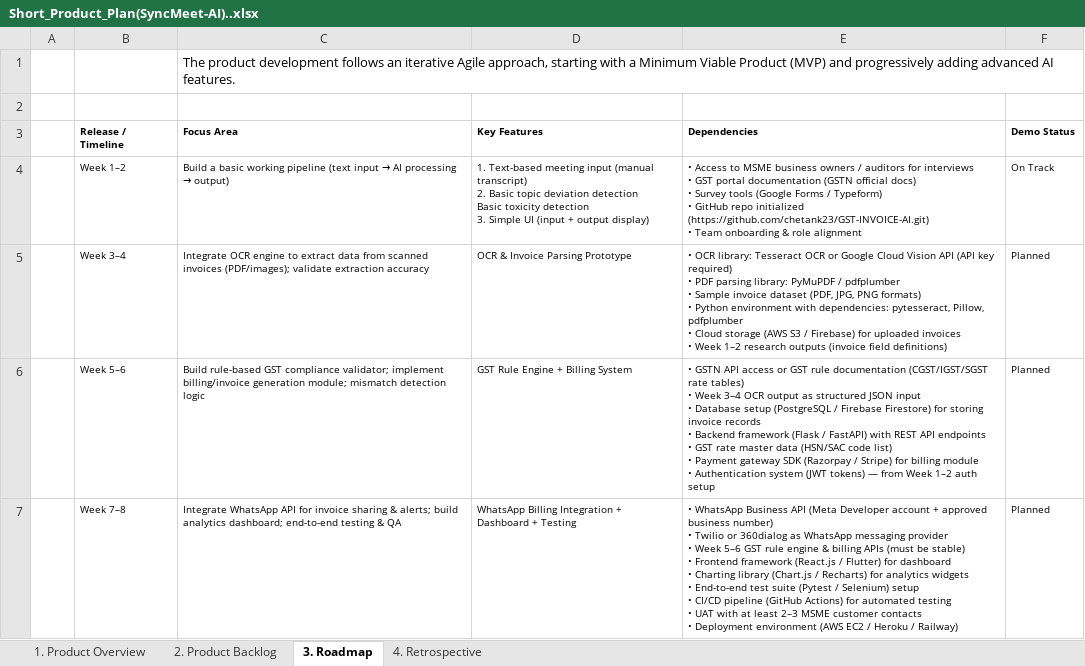
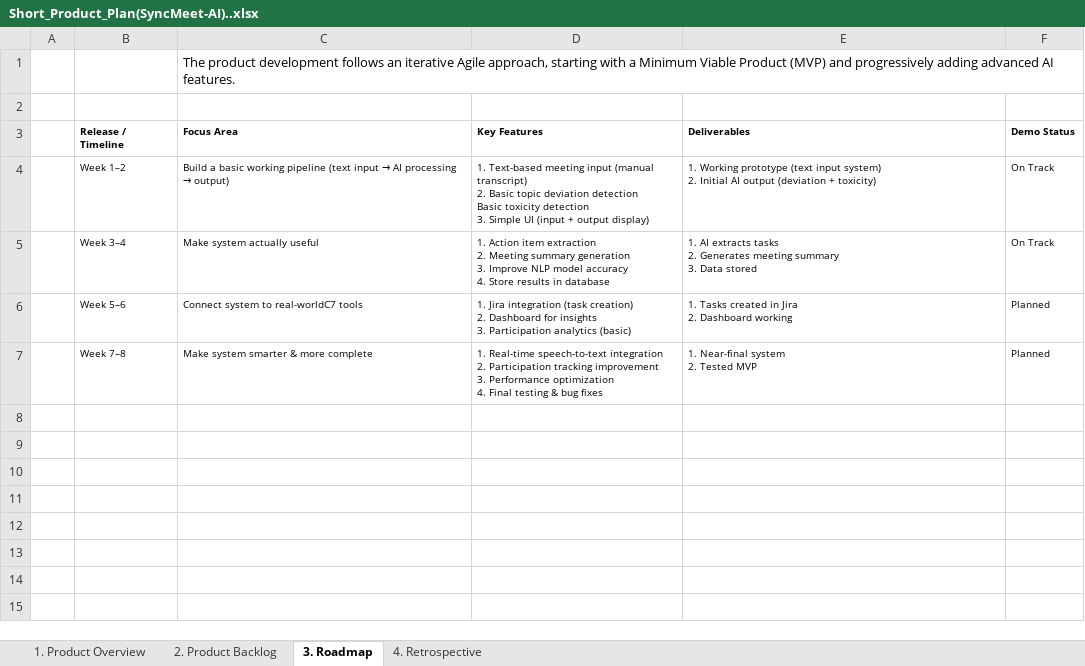
Before and after one commit to Markandeshwaragoudapatil/syncmeet-ai, an Excel workbook: Documentation/Short_Product_Plan(SyncMeet-AI)..xlsx, sheet 3. Roadmap, drawn as a sheet; values as stored, in another font and other column widths than the file's, no borders; ↵ is a line break in a cell; the diff names each change by its address in the sheet, - before the commit and + after, or states it on an @@ line.

```diff
--- a/Documentation/Short_Product_Plan(SyncMeet-AI)..xlsx (sheet 3. Roadmap)
+++ b/Documentation/Short_Product_Plan(SyncMeet-AI)..xlsx (sheet 3. Roadmap)
-E3: Dependencies
+E3: Deliverables
-E4 (Deliverables): • Access to MSME business owners / auditors for interviews ↵ • GST portal documentation (GSTN official docs) ↵ • Survey tools (Google Forms / Typeform) ↵ • GitHub repo initialized (https://github.com/chetank23/GST-INVOICE-AI.git) ↵ • Team onboarding & role alignment
+E4 (Deliverables): 1. Working prototype (text input system) ↵ 2. Initial AI output (deviation + toxicity)
-C5 (Focus Area): Integrate OCR engine to extract data from scanned invoices (PDF/images); validate extraction accuracy
+C5 (Focus Area): Make system actually useful
-D5 (Key Features): OCR & Invoice Parsing Prototype
+D5 (Key Features): 1. Action item extraction ↵ 2. Meeting summary generation ↵ 3. Improve NLP model accuracy ↵ 4. Store results in database
-E5 (Deliverables): • OCR library: Tesseract OCR or Google Cloud Vision API (API key required) ↵ • PDF parsing library: PyMuPDF / pdfplumber ↵ • Sample invoice dataset (PDF, JPG, PNG formats) ↵ • Python environment with dependencies: pytesseract, Pillow, pdfplumber ↵ • Cloud storage (AWS S3 / Firebase) for uploaded invoices ↵ • Week 1–2 research outputs (invoice field definitions)
+E5 (Deliverables): 1. AI extracts tasks ↵ 2. Generates meeting summary ↵ 3. Data stored
-F5 (Demo Status): Planned
+F5 (Demo Status): On Track
-C6 (Focus Area): Build rule-based GST compliance validator; implement billing/invoice generation module; mismatch detection logic
+C6 (Focus Area): Connect system to real-worldC7 tools
-D6 (Key Features): GST Rule Engine + Billing System
+D6 (Key Features): 1. Jira integration (task creation) ↵ 2. Dashboard for insights ↵ 3. Participation analytics (basic)
-E6 (Deliverables): • GSTN API access or GST rule documentation (CGST/IGST/SGST rate tables) ↵ • Week 3–4 OCR output as structured JSON input ↵ • Database setup (PostgreSQL / Firebase Firestore) for storing invoice records ↵ • Backend framework (Flask / FastAPI) with REST API endpoints ↵ • GST rate master data (HSN/SAC code list) ↵ • Payment gateway SDK (Razorpay / Stripe) for billing module ↵ • Authentication system (JWT tokens) — from Week 1–2 auth setup
+E6 (Deliverables): 1. Tasks created in Jira ↵ 2. Dashboard working
-C7 (Focus Area): Integrate WhatsApp API for invoice sharing & alerts; build analytics dashboard; end-to-end testing & QA
+C7 (Focus Area): Make system smarter & more complete
-D7 (Key Features): WhatsApp Billing Integration + Dashboard + Testing
+D7 (Key Features): 1. Real-time speech-to-text integration ↵ 2. Participation tracking improvement ↵ 3. Performance optimization ↵ 4. Final testing & bug fixes
-E7 (Deliverables): • WhatsApp Business API (Meta Developer account + approved business number) ↵ • Twilio or 360dialog as WhatsApp messaging provider ↵ • Week 5–6 GST rule engine & billing APIs (must be stable) ↵ • Frontend framework (React.js / Flutter) for dashboard ↵ • Charting library (Chart.js / Recharts) for analytics widgets ↵ • End-to-end test suite (Pytest / Selenium) setup ↵ • CI/CD pipeline (GitHub Actions) for automated testing ↵ • UAT with at least 2–3 MSME customer contacts ↵ • Deployment environment (AWS EC2 / Heroku / Railway)
+E7 (Deliverables): 1. Near-final system ↵ 2. Tested MVP
```
Also changed, not shown: sheet 4. Retrospective.
